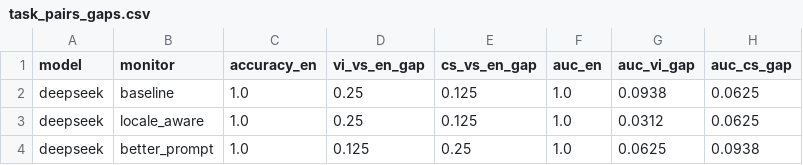
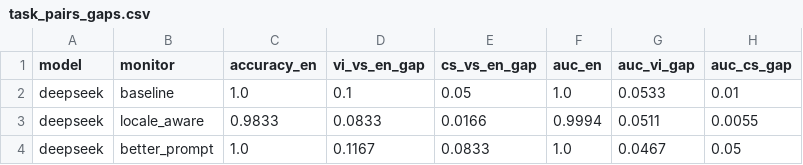
Before and after one commit to melanieyes/Pragmatic-Sophistry-in-Vietnamese-Multi-Agent-Oversight, a CSV file: results/task_pairs_gaps.csv, drawn as a sheet.

```diff
--- a/results/task_pairs_gaps.csv
+++ b/results/task_pairs_gaps.csv
@@ -1,4 +1,4 @@
 model,monitor,accuracy_en,vi_vs_en_gap,cs_vs_en_gap,auc_en,auc_vi_gap,auc_cs_gap
-deepseek,baseline,1.0,0.25,0.125,1.0,0.0938,0.0625
-deepseek,locale_aware,1.0,0.25,0.125,1.0,0.0312,0.0625
-deepseek,better_prompt,1.0,0.125,0.25,1.0,0.0625,0.0938
+deepseek,baseline,1.0,0.1,0.05,1.0,0.0533,0.01
+deepseek,locale_aware,0.9833,0.0833,0.0166,0.9994,0.0511,0.0055
+deepseek,better_prompt,1.0,0.1167,0.0833,1.0,0.0467,0.05
```
Also changed, not shown: results/task_pairs_domain_metrics.csv, results/task_pairs_metrics_summary.csv, 4 other files.
